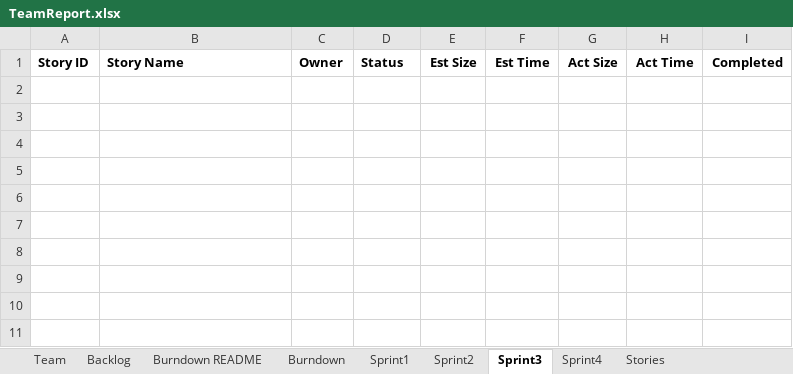
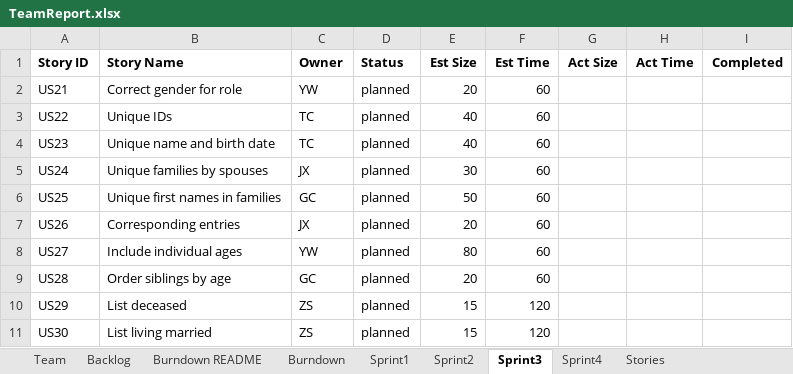
Before and after one commit to Taochai/CS-SSW-555-Group-Project, an Excel workbook: TeamReport.xlsx, sheet Sprint3, drawn as a sheet; values as stored, in another font and other column widths than the file's, no borders; the diff names each change by its address in the sheet, - before the commit and + after, or states it on an @@ line.

```diff
--- a/TeamReport.xlsx (sheet Sprint3)
+++ b/TeamReport.xlsx (sheet Sprint3)
+row 2: US21 | Correct gender for role | YW | planned | 20 | 60
+row 3: US22 | Unique IDs | TC | planned | 40 | 60
+row 4: US23 | Unique name and birth date | TC | planned | 40 | 60
+row 5: US24 | Unique families by spouses | JX | planned | 30 | 60
+row 6: US25 | Unique first names in families | GC | planned | 50 | 60
+row 7: US26 | Corresponding entries | JX | planned | 20 | 60
+row 8: US27 | Include individual ages | YW | planned | 80 | 60
+row 9: US28 | Order siblings by age | GC | planned | 20 | 60
+row 10: US29 | List deceased | ZS | planned | 15 | 120
+row 11: US30 | List living married | ZS | planned | 15 | 120
```
Also changed, not shown: sheet Sprint2, sheet Backlog, sheet Burndown, sheet Burndown README, charts or pictures, 3 other files.
